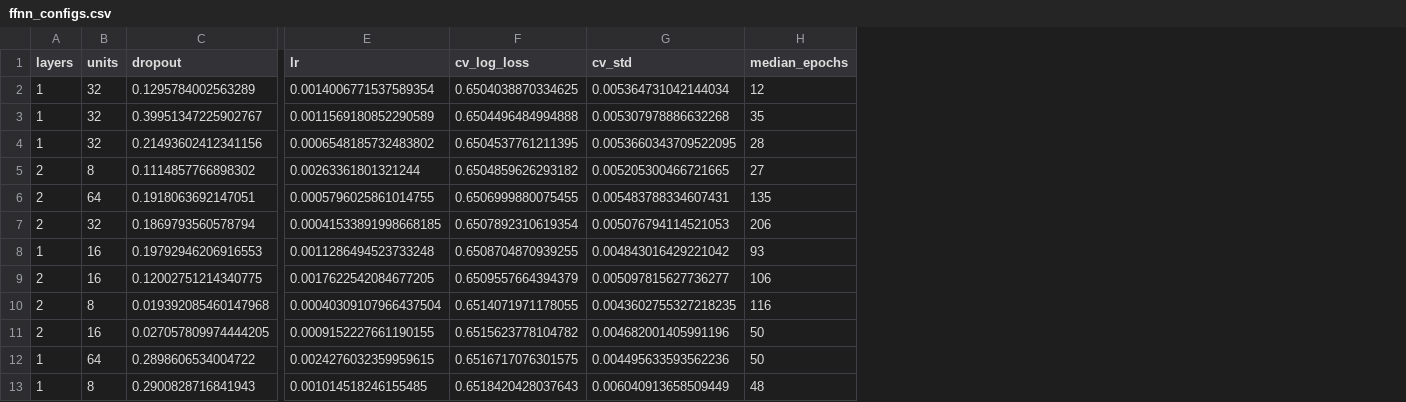
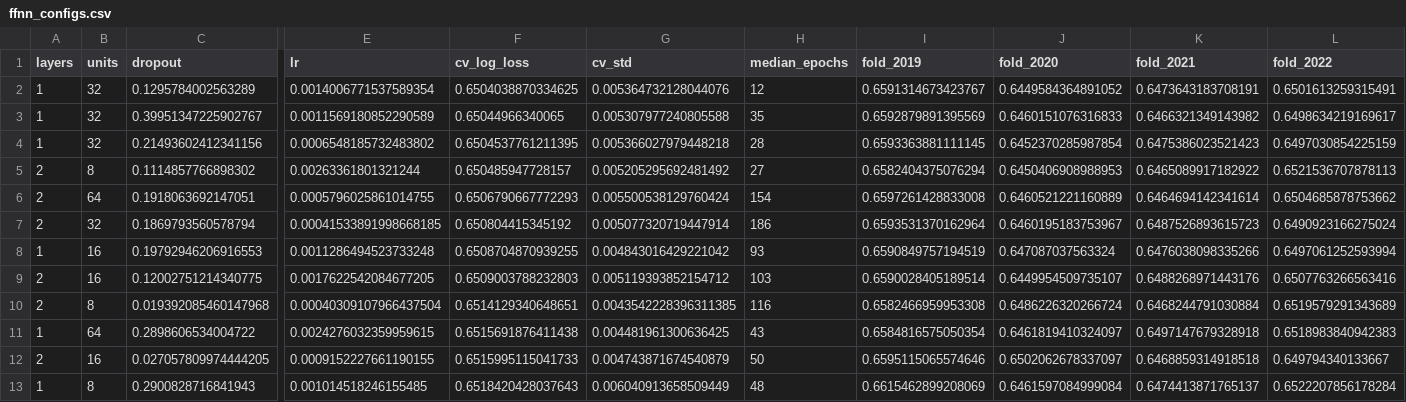
Before and after one commit to logancalder/DATASCI207-Project, a CSV file: reports/ariel_models/ffnn_configs.csv, drawn as a sheet; only a part is shown, gaps mark what is left out; removed rows and columns are numbered as before the commit, all else as after; rows hold the shown columns only; the diff names each change by its address in the sheet, - before the commit and + after, or states it on an @@ line.

Commit message:
Run notebook: tuned models, season-CV comparison, per-season calibration check

```diff
--- a/reports/ariel_models/ffnn_configs.csv
+++ b/reports/ariel_models/ffnn_configs.csv
+column I (fold_2019), rows 2-10: 0.6591314673423767 | 0.6592879891395569 | 0.6593363881111145 | 0.6582404375076294 | 0.6597261428833008 | 0.6593531370162964 | 0.6590849757194519 | 0.6590028405189514 | 0.6582466959953308; rows 12-13: 0.6595115065574646 | 0.6615462899208069
+column J (fold_2020), rows 2-10: 0.6449584364891052 | 0.6460151076316833 | 0.6452370285987854 | 0.6450406908988953 | 0.6460521221160889 | 0.6460195183753967 | 0.647087037563324 | 0.6449954509735107 | 0.6486226320266724; rows 12-13: 0.6502062678337097 | 0.6461597084999084
+column K (fold_2021), rows 2-10: 0.6473643183708191 | 0.6466321349143982 | 0.6475386023521423 | 0.6465089917182922 | 0.6464694142341614 | 0.6487526893615723 | 0.6476038098335266 | 0.6488268971443176 | 0.6468244791030884; rows 12-13: 0.6468859314918518 | 0.6474413871765137
+column L (fold_2022), rows 2-10: 0.6501613259315491 | 0.6498634219169617 | 0.6497030854225159 | 0.6521536707878113 | 0.6504685878753662 | 0.6490923166275024 | 0.6497061252593994 | 0.6507763266563416 | 0.6519579291343689; rows 12-13: 0.649794340133667 | 0.6522207856178284
-G2 (cv_std): 0.005364731042144034
+G2 (cv_std): 0.005364732128044076
-F3 (cv_log_loss): 0.6504496484994888
+F3 (cv_log_loss): 0.65044966340065
-G3 (cv_std): 0.005307978886632268
+G3 (cv_std): 0.005307977240805588
-G4 (cv_std): 0.0053660343709522095
+G4 (cv_std): 0.005366027979448218
-F5 (cv_log_loss): 0.6504859626293182
+F5 (cv_log_loss): 0.650485947728157
-G5 (cv_std): 0.005205300466721665
+G5 (cv_std): 0.005205295692481492
-F6 (cv_log_loss): 0.6506999880075455
+F6 (cv_log_loss): 0.6506790667772293
-G6 (cv_std): 0.005483788334607431
+G6 (cv_std): 0.005500538129760424
-H6 (median_epochs): 135
+H6 (median_epochs): 154
-F7 (cv_log_loss): 0.6507892310619354
+F7 (cv_log_loss): 0.650804415345192
-G7 (cv_std): 0.005076794114521053
+G7 (cv_std): 0.005077320719447914
-H7 (median_epochs): 206
+H7 (median_epochs): 186
-F9 (cv_log_loss): 0.6509557664394379
+F9 (cv_log_loss): 0.6509003788232803
-G9 (cv_std): 0.005097815627736277
+G9 (cv_std): 0.005119393852154712
-H9 (median_epochs): 106
+H9 (median_epochs): 103
-F10 (cv_log_loss): 0.6514071971178055
+F10 (cv_log_loss): 0.6514129340648651
-G10 (cv_std): 0.0043602755327218235
+G10 (cv_std): 0.0043542228396311385
+row 11: 1 | 64 | 0.2898606534004722 | 0.0024276032359959615 | 0.6515691876411438 | 0.004481961300636425 | 43 | 0.6584816575050354 | 0.6461819410324097 | 0.6497147679328918 | 0.6518983840942383
-F12 (cv_log_loss): 0.6515623778104782
+F12 (cv_log_loss): 0.6515995115041733
-G12 (cv_std): 0.004682001405991196
+G12 (cv_std): 0.004743871674540879
-row 12: 1 | 64 | 0.2898606534004722 | 0.0024276032359959615 | 0.6516717076301575 | 0.004495633593562236 | 50
```
Also changed, not shown: reports/ariel_models/gbm_top10_configs.csv, 8 other files.
